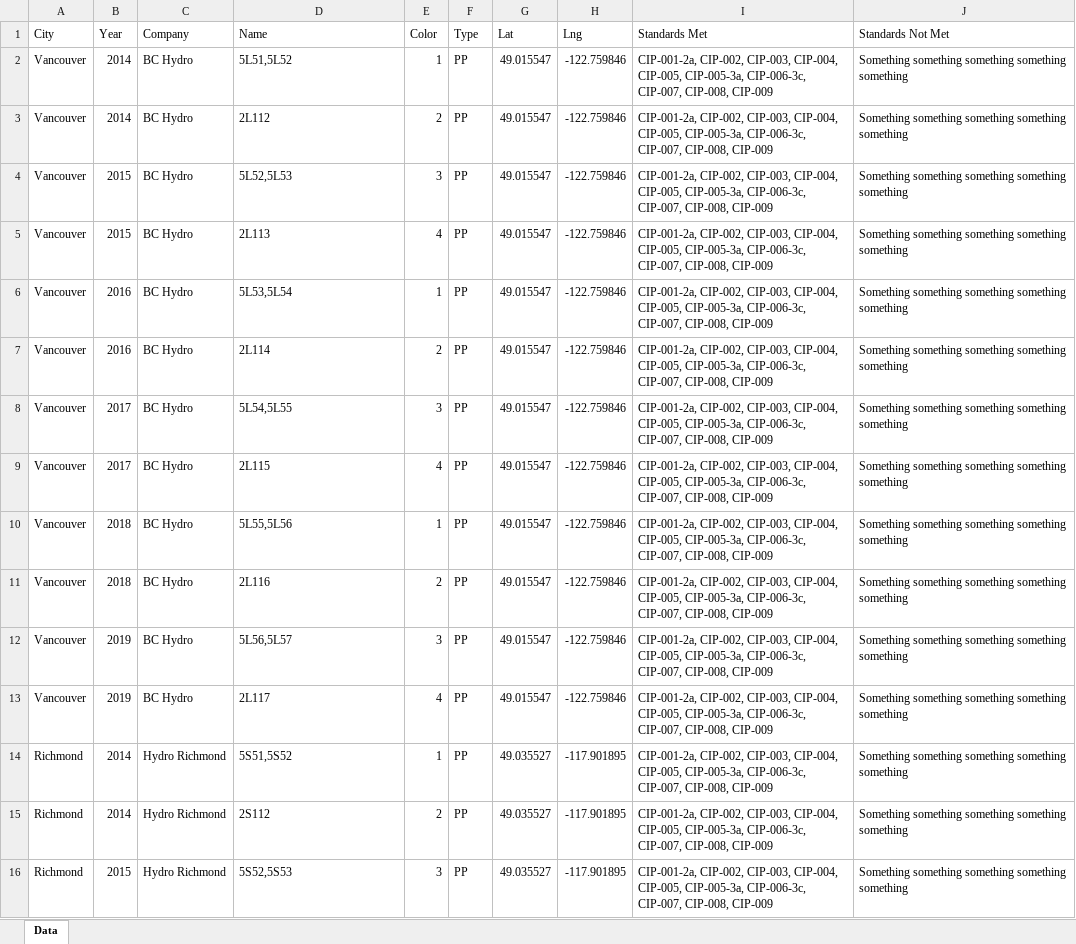
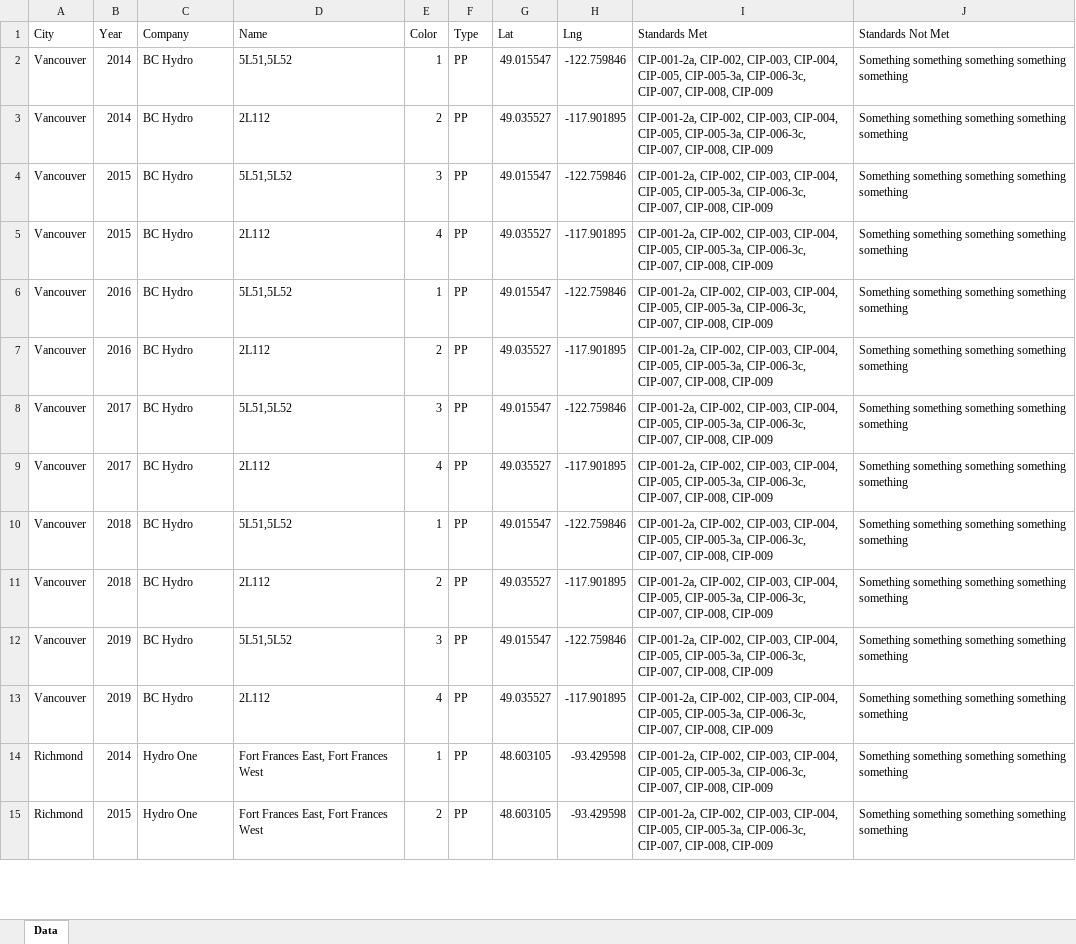
Before and after one commit to TESTAPICANDEV/candev2491, an Excel workbook: data.xlsx, sheet Data, drawn as a sheet; only a part is shown; values as stored, in another font and other column widths than the file's, no borders; removed rows and columns are numbered as before the commit, all else as after; the diff covers the shown part only; the diff names each change by its address in the sheet, - before the commit and + after, or states it on an @@ line.

```diff
--- a/data.xlsx (sheet Data)
+++ b/data.xlsx (sheet Data)
-G3 (Lat): 49.015547
+G3 (Lat): 49.035527
-H3 (Lng): -122.759846
+H3 (Lng): -117.901895
-D4 (Name): 5L52,5L53
+D4 (Name): 5L51,5L52
-D5 (Name): 2L113
+D5 (Name): 2L112
-G5 (Lat): 49.015547
+G5 (Lat): 49.035527
-H5 (Lng): -122.759846
+H5 (Lng): -117.901895
-D6 (Name): 5L53,5L54
+D6 (Name): 5L51,5L52
-D7 (Name): 2L114
+D7 (Name): 2L112
-G7 (Lat): 49.015547
+G7 (Lat): 49.035527
-H7 (Lng): -122.759846
+H7 (Lng): -117.901895
-D8 (Name): 5L54,5L55
+D8 (Name): 5L51,5L52
-D9 (Name): 2L115
+D9 (Name): 2L112
-G9 (Lat): 49.015547
+G9 (Lat): 49.035527
-H9 (Lng): -122.759846
+H9 (Lng): -117.901895
-D10 (Name): 5L55,5L56
+D10 (Name): 5L51,5L52
-D11 (Name): 2L116
+D11 (Name): 2L112
-G11 (Lat): 49.015547
+G11 (Lat): 49.035527
-H11 (Lng): -122.759846
+H11 (Lng): -117.901895
-D12 (Name): 5L56,5L57
+D12 (Name): 5L51,5L52
-D13 (Name): 2L117
+D13 (Name): 2L112
-G13 (Lat): 49.015547
+G13 (Lat): 49.035527
-H13 (Lng): -122.759846
+H13 (Lng): -117.901895
-C14 (Company): Hydro Richmond
+C14 (Company): Hydro One
-D14 (Name): 5S51,5S52
+D14 (Name): Fort Frances East, Fort Frances West
-G14 (Lat): 49.035527
+G14 (Lat): 48.603105
-H14 (Lng): -117.901895
+H14 (Lng): -93.429598
-row 15: Richmond | 2014 | Hydro Richmond | 2S112 | 2 | PP | 49.035527 | -117.901895 | CIP-001-2a, CIP-002, CIP-003, CIP-004, CIP-005, CIP-005-3a, CIP-006-3c, CIP-007, CIP-008, CIP-009 | Something something something something something
-C15 (Company): Hydro Richmond
+C15 (Company): Hydro One
-D15 (Name): 5S52,5S53
+D15 (Name): Fort Frances East, Fort Frances West
-E15 (Color): 3
+E15 (Color): 2
-G15 (Lat): 49.035527
+G15 (Lat): 48.603105
-H15 (Lng): -117.901895
+H15 (Lng): -93.429598
```
Also changed, not shown: 5 removed rows and 18 edited cells elsewhere in this sheet, 1 other file.
